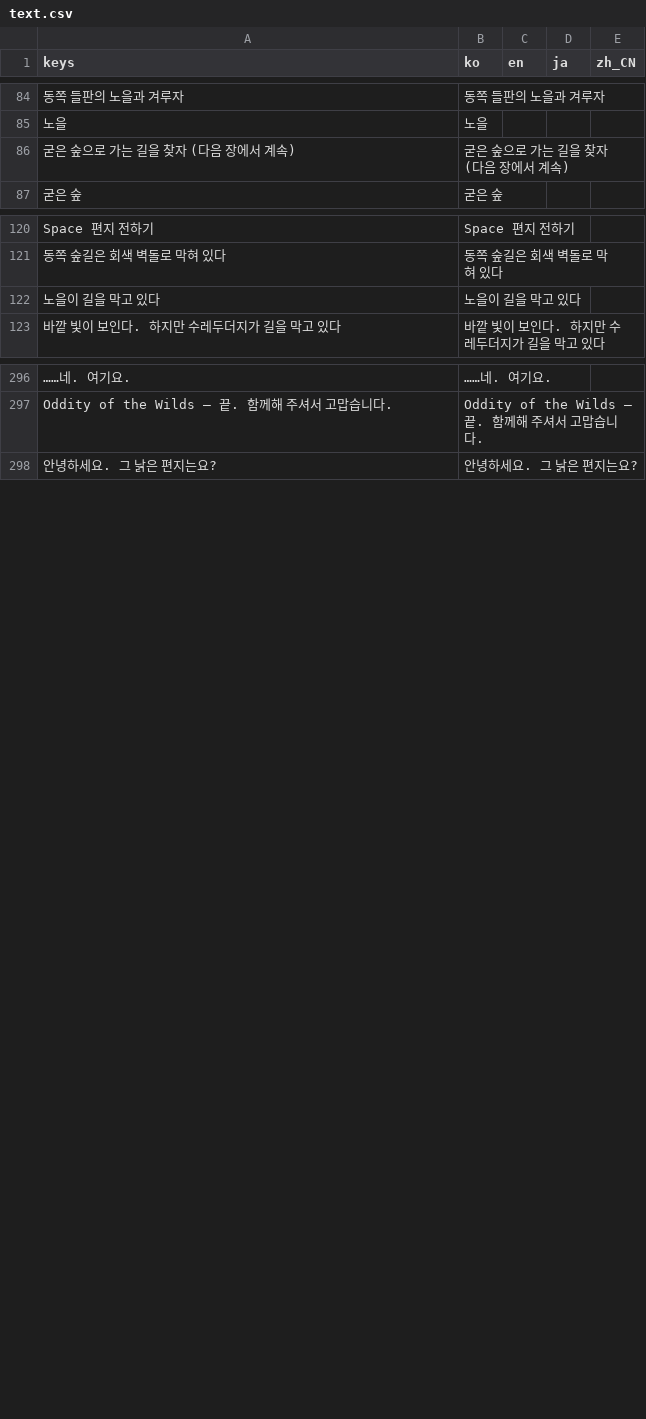
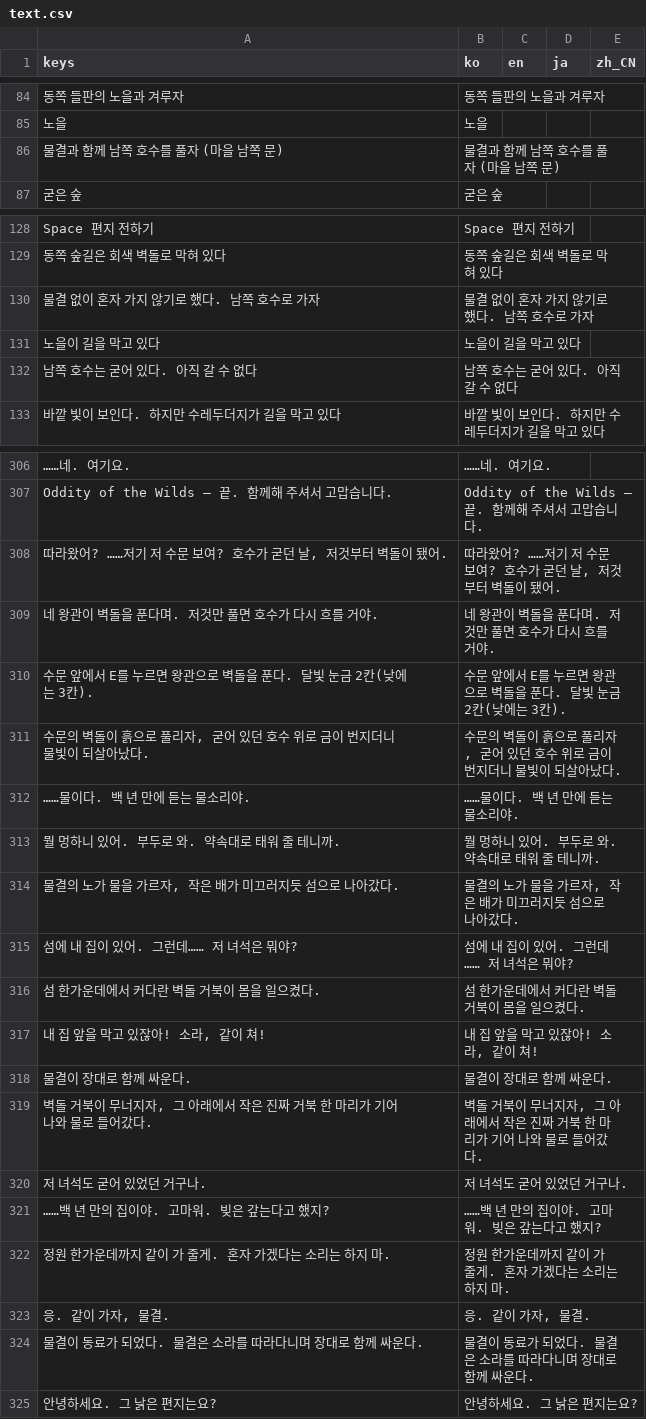
Before and after one commit to destory1984/oddity-of-the-wilds, a CSV file: godot/i18n/text.csv, drawn as a sheet; only a part is shown, gaps mark what is left out; removed rows and columns are numbered as before the commit, all else as after; the diff covers the shown part only; the diff names each change by its address in the sheet, - before the commit and + after, or states it on an @@ line.

```diff
--- a/godot/i18n/text.csv
+++ b/godot/i18n/text.csv
-row 86: 굳은 숲으로 가는 길을 찾자 (다음 장에서 계속) | 굳은 숲으로 가는 길을 찾자 (다음 장에서 계속)
+row 86: 물결과 함께 남쪽 호수를 풀자 (마을 남쪽 문) | 물결과 함께 남쪽 호수를 풀자 (마을 남쪽 문)
+row 130: 물결 없이 혼자 가지 않기로 했다. 남쪽 호수로 가자 | 물결 없이 혼자 가지 않기로 했다. 남쪽 호수로 가자
+row 132: 남쪽 호수는 굳어 있다. 아직 갈 수 없다 | 남쪽 호수는 굳어 있다. 아직 갈 수 없다
+row 308: 따라왔어? ……저기 저 수문 보여? 호수가 굳던 날, 저것부터 벽돌이 됐어. | 따라왔어? ……저기 저 수문 보여? 호수가 굳던 날, 저것부터 벽돌이 됐어.
+row 309: 네 왕관이 벽돌을 푼다며. 저것만 풀면 호수가 다시 흐를 거야. | 네 왕관이 벽돌을 푼다며. 저것만 풀면 호수가 다시 흐를 거야.
+row 310: 수문 앞에서 E를 누르면 왕관으로 벽돌을 푼다. 달빛 눈금 2칸(낮에는 3칸). | 수문 앞에서 E를 누르면 왕관으로 벽돌을 푼다. 달빛 눈금 2칸(낮에는 3칸).
+row 311: 수문의 벽돌이 흙으로 풀리자, 굳어 있던 호수 위로 금이 번지더니 물빛이 되살아났다. | 수문의 벽돌이 흙으로 풀리자, 굳어 있던 호수 위로 금이 번지더니 물빛이 되살아났다.
+row 312: ……물이다. 백 년 만에 듣는 물소리야. | ……물이다. 백 년 만에 듣는 물소리야.
+row 313: 뭘 멍하니 있어. 부두로 와. 약속대로 태워 줄 테니까. | 뭘 멍하니 있어. 부두로 와. 약속대로 태워 줄 테니까.
+row 314: 물결의 노가 물을 가르자, 작은 배가 미끄러지듯 섬으로 나아갔다. | 물결의 노가 물을 가르자, 작은 배가 미끄러지듯 섬으로 나아갔다.
+row 315: 섬에 내 집이 있어. 그런데…… 저 녀석은 뭐야? | 섬에 내 집이 있어. 그런데…… 저 녀석은 뭐야?
+row 316: 섬 한가운데에서 커다란 벽돌 거북이 몸을 일으켰다. | 섬 한가운데에서 커다란 벽돌 거북이 몸을 일으켰다.
+row 317: 내 집 앞을 막고 있잖아! 소라, 같이 쳐! | 내 집 앞을 막고 있잖아! 소라, 같이 쳐!
+row 318: 물결이 장대로 함께 싸운다. | 물결이 장대로 함께 싸운다.
+row 319: 벽돌 거북이 무너지자, 그 아래에서 작은 진짜 거북 한 마리가 기어 나와 물로 들어갔다. | 벽돌 거북이 무너지자, 그 아래에서 작은 진짜 거북 한 마리가 기어 나와 물로 들어갔다.
+row 320: 저 녀석도 굳어 있었던 거구나. | 저 녀석도 굳어 있었던 거구나.
+row 321: ……백 년 만의 집이야. 고마워. 빚은 갚는다고 했지? | ……백 년 만의 집이야. 고마워. 빚은 갚는다고 했지?
+row 322: 정원 한가운데까지 같이 가 줄게. 혼자 가겠다는 소리는 하지 마. | 정원 한가운데까지 같이 가 줄게. 혼자 가겠다는 소리는 하지 마.
+row 323: 응. 같이 가자, 물결. | 응. 같이 가자, 물결.
+row 324: 물결이 동료가 되었다. 물결은 소라를 따라다니며 장대로 함께 싸운다. | 물결이 동료가 되었다. 물결은 소라를 따라다니며 장대로 함께 싸운다.
```
Also changed, not shown: 8 added rows elsewhere in this file, 10 other files.
